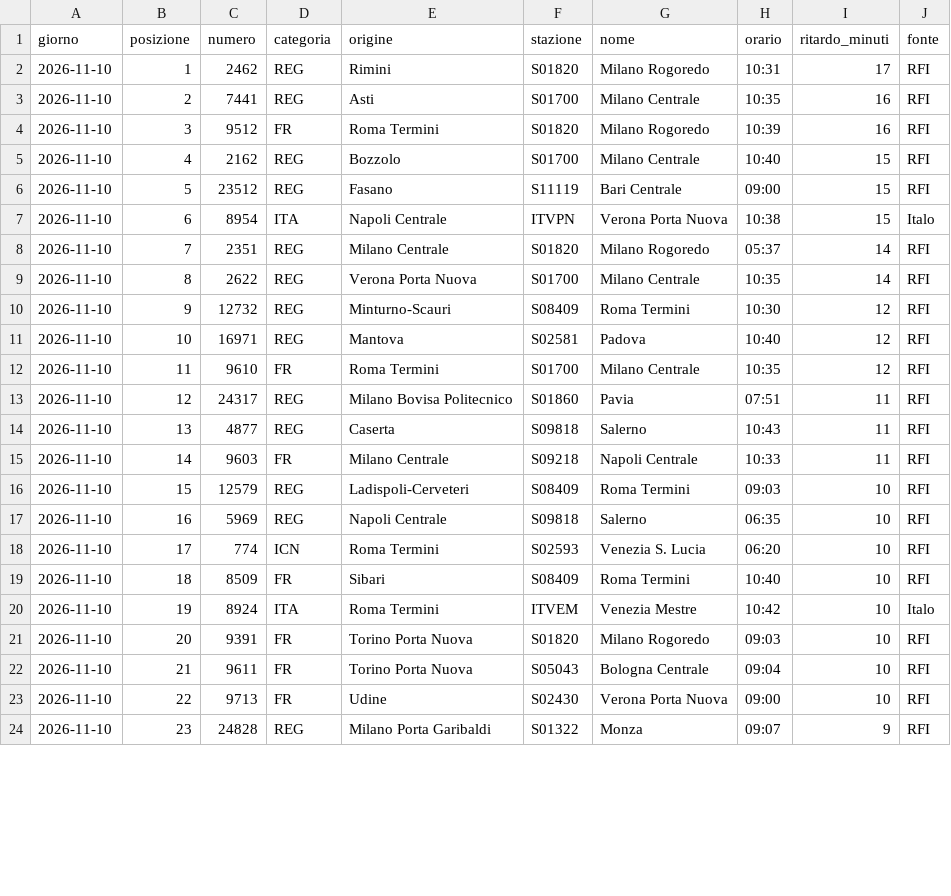
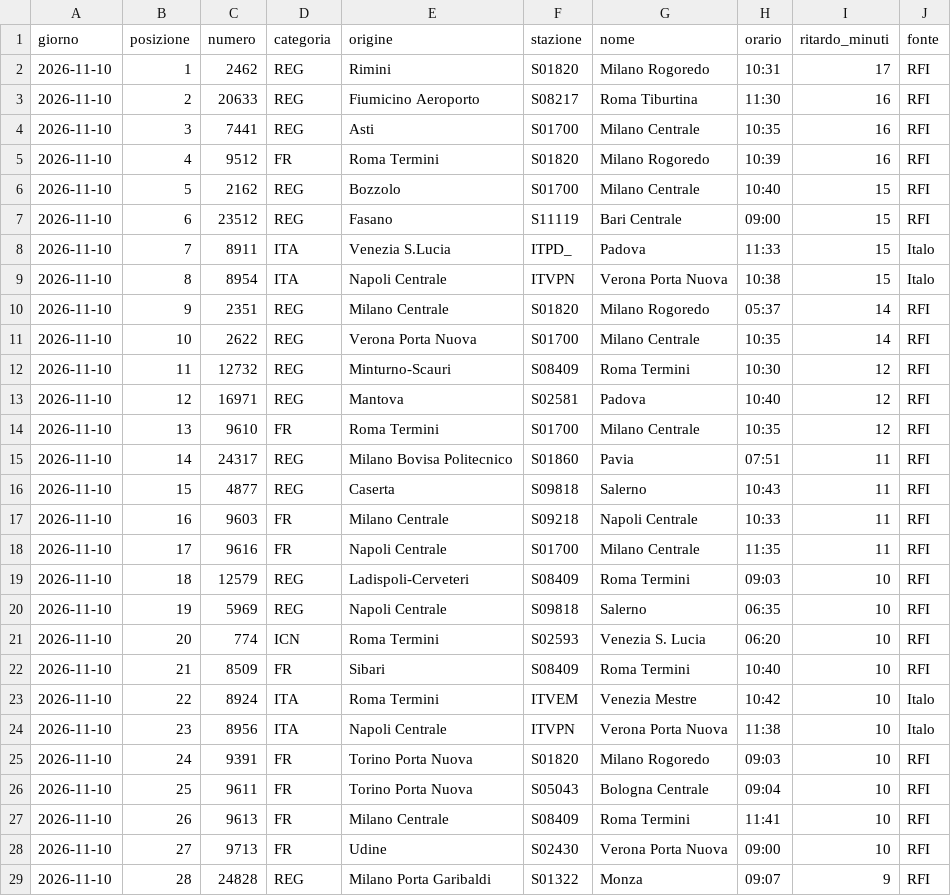
Before and after one commit to MJ83-collab/Binario-app, a CSV file: storico/classifica-giorno.csv, drawn as a sheet; only a part is shown; the diff covers the shown part only.

```diff
--- a/storico/classifica-giorno.csv
+++ b/storico/classifica-giorno.csv
@@ -2,23 +2,28 @@ giorno;posizione;numero;categoria;origine;stazione;nome;orario;ritardo_minuti;fo
 2026-11-10;1;2462;REG;Rimini;S01820;Milano Rogoredo;10:31;17;RFI
-2026-11-10;2;7441;REG;Asti;S01700;Milano Centrale;10:35;16;RFI
-2026-11-10;3;9512;FR;Roma Termini;S01820;Milano Rogoredo;10:39;16;RFI
-2026-11-10;4;2162;REG;Bozzolo;S01700;Milano Centrale;10:40;15;RFI
-2026-11-10;5;23512;REG;Fasano;S11119;Bari Centrale;09:00;15;RFI
-2026-11-10;6;8954;ITA;Napoli Centrale;ITVPN;Verona Porta Nuova;10:38;15;Italo
-2026-11-10;7;2351;REG;Milano Centrale;S01820;Milano Rogoredo;05:37;14;RFI
-2026-11-10;8;2622;REG;Verona Porta Nuova;S01700;Milano Centrale;10:35;14;RFI
-2026-11-10;9;12732;REG;Minturno-Scauri;S08409;Roma Termini;10:30;12;RFI
-2026-11-10;10;16971;REG;Mantova;S02581;Padova;10:40;12;RFI
-2026-11-10;11;9610;FR;Roma Termini;S01700;Milano Centrale;10:35;12;RFI
-2026-11-10;12;24317;REG;Milano Bovisa Politecnico;S01860;Pavia;07:51;11;RFI
-2026-11-10;13;4877;REG;Caserta;S09818;Salerno;10:43;11;RFI
-2026-11-10;14;9603;FR;Milano Centrale;S09218;Napoli Centrale;10:33;11;RFI
-2026-11-10;15;12579;REG;Ladispoli-Cerveteri;S08409;Roma Termini;09:03;10;RFI
-2026-11-10;16;5969;REG;Napoli Centrale;S09818;Salerno;06:35;10;RFI
-2026-11-10;17;774;ICN;Roma Termini;S02593;Venezia S. Lucia;06:20;10;RFI
-2026-11-10;18;8509;FR;Sibari;S08409;Roma Termini;10:40;10;RFI
-2026-11-10;19;8924;ITA;Roma Termini;ITVEM;Venezia Mestre;10:42;10;Italo
-2026-11-10;20;9391;FR;Torino Porta Nuova;S01820;Milano Rogoredo;09:03;10;RFI
-2026-11-10;21;9611;FR;Torino Porta Nuova;S05043;Bologna Centrale;09:04;10;RFI
-2026-11-10;22;9713;FR;Udine;S02430;Verona Porta Nuova;09:00;10;RFI
-2026-11-10;23;24828;REG;Milano Porta Garibaldi;S01322;Monza;09:07;9;RFI
+2026-11-10;2;20633;REG;Fiumicino Aeroporto;S08217;Roma Tiburtina;11:30;16;RFI
+2026-11-10;3;7441;REG;Asti;S01700;Milano Centrale;10:35;16;RFI
+2026-11-10;4;9512;FR;Roma Termini;S01820;Milano Rogoredo;10:39;16;RFI
+2026-11-10;5;2162;REG;Bozzolo;S01700;Milano Centrale;10:40;15;RFI
+2026-11-10;6;23512;REG;Fasano;S11119;Bari Centrale;09:00;15;RFI
+2026-11-10;7;8911;ITA;Venezia S.Lucia;ITPD_;Padova;11:33;15;Italo
+2026-11-10;8;8954;ITA;Napoli Centrale;ITVPN;Verona Porta Nuova;10:38;15;Italo
+2026-11-10;9;2351;REG;Milano Centrale;S01820;Milano Rogoredo;05:37;14;RFI
+2026-11-10;10;2622;REG;Verona Porta Nuova;S01700;Milano Centrale;10:35;14;RFI
+2026-11-10;11;12732;REG;Minturno-Scauri;S08409;Roma Termini;10:30;12;RFI
+2026-11-10;12;16971;REG;Mantova;S02581;Padova;10:40;12;RFI
+2026-11-10;13;9610;FR;Roma Termini;S01700;Milano Centrale;10:35;12;RFI
+2026-11-10;14;24317;REG;Milano Bovisa Politecnico;S01860;Pavia;07:51;11;RFI
+2026-11-10;15;4877;REG;Caserta;S09818;Salerno;10:43;11;RFI
+2026-11-10;16;9603;FR;Milano Centrale;S09218;Napoli Centrale;10:33;11;RFI
+2026-11-10;17;9616;FR;Napoli Centrale;S01700;Milano Centrale;11:35;11;RFI
+2026-11-10;18;12579;REG;Ladispoli-Cerveteri;S08409;Roma Termini;09:03;10;RFI
+2026-11-10;19;5969;REG;Napoli Centrale;S09818;Salerno;06:35;10;RFI
+2026-11-10;20;774;ICN;Roma Termini;S02593;Venezia S. Lucia;06:20;10;RFI
+2026-11-10;21;8509;FR;Sibari;S08409;Roma Termini;10:40;10;RFI
+2026-11-10;22;8924;ITA;Roma Termini;ITVEM;Venezia Mestre;10:42;10;Italo
+2026-11-10;23;8956;ITA;Napoli Centrale;ITVPN;Verona Porta Nuova;11:38;10;Italo
+2026-11-10;24;9391;FR;Torino Porta Nuova;S01820;Milano Rogoredo;09:03;10;RFI
+2026-11-10;25;9611;FR;Torino Porta Nuova;S05043;Bologna Centrale;09:04;10;RFI
+2026-11-10;26;9613;FR;Milano Centrale;S08409;Roma Termini;11:41;10;RFI
+2026-11-10;27;9713;FR;Udine;S02430;Verona Porta Nuova;09:00;10;RFI
+2026-11-10;28;24828;REG;Milano Porta Garibaldi;S01322;Monza;09:07;9;RFI
```
Also changed, not shown: 5 removed rows and 8 edited cells elsewhere in this file, storico/treni-30g.csv, 2 other files.
